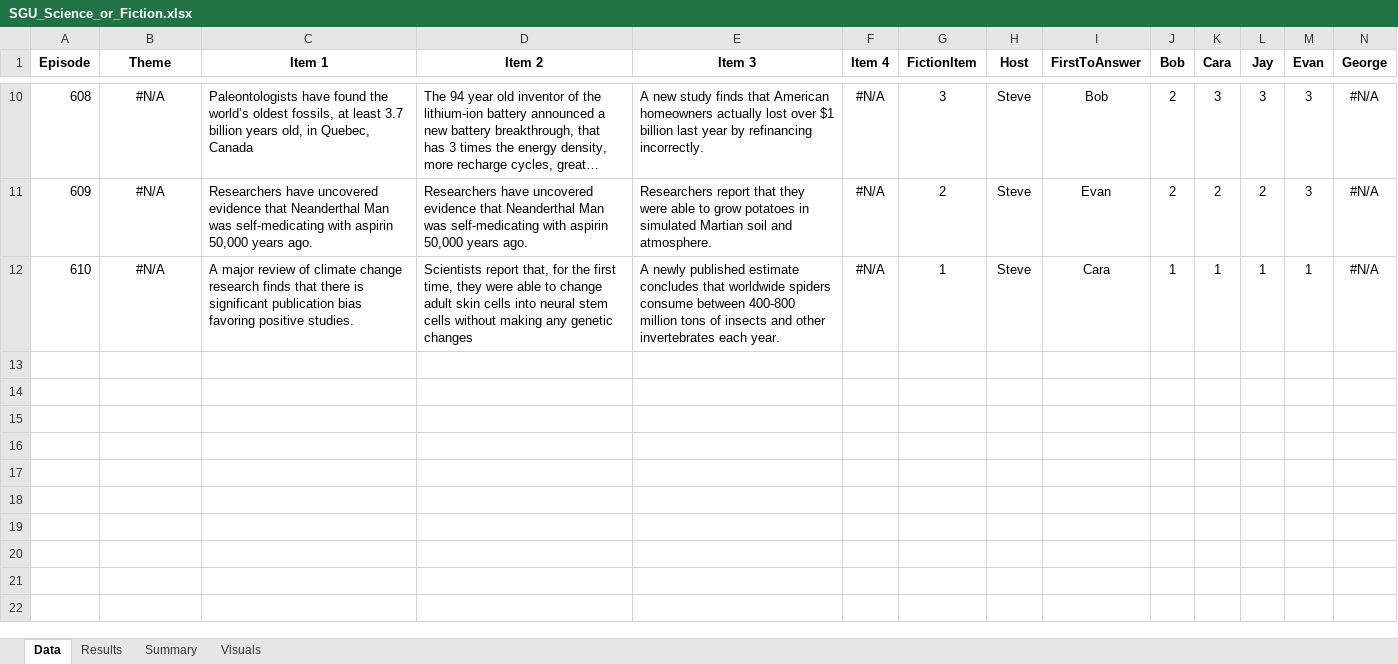
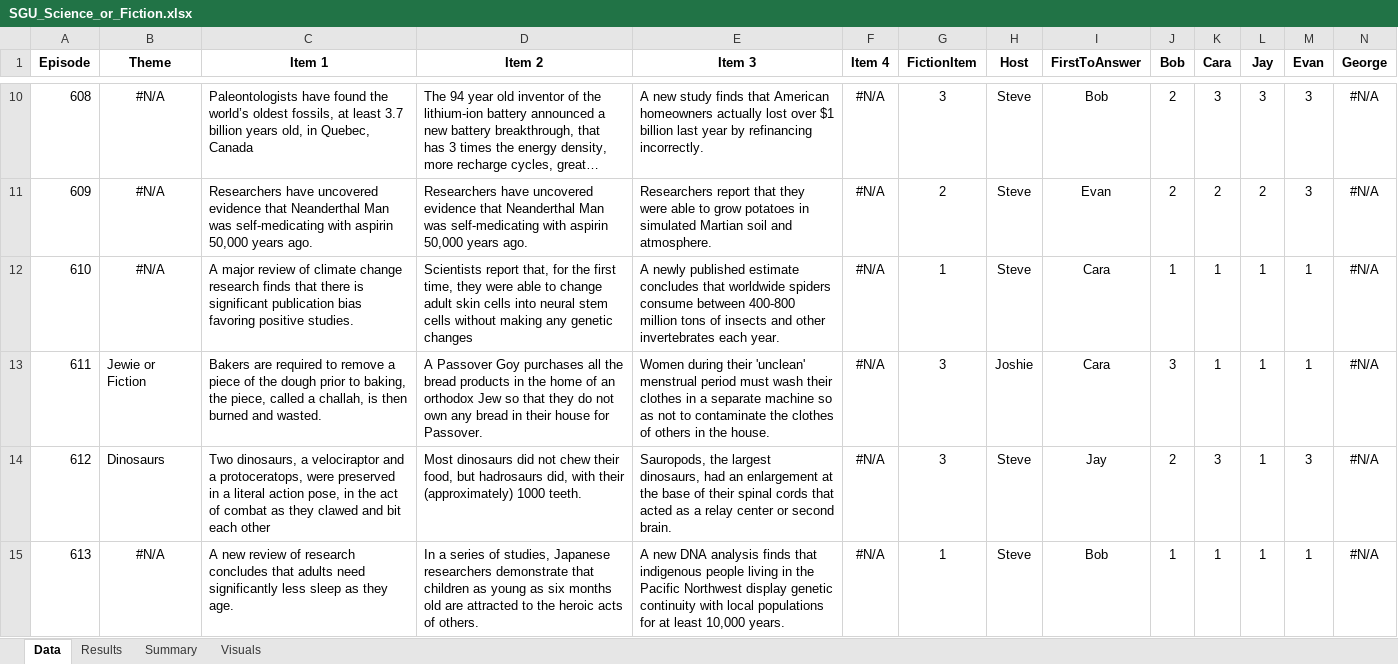
Before and after one commit to wayneheller/SGU_Science_or_Fiction, an Excel workbook: SGU_Science_or_Fiction.xlsx, sheet Data, drawn as a sheet; only a part is shown, gaps mark what is left out; long unchanged cells end in …; values as stored, in another font and other column widths than the file's, no borders; rows hold the shown columns only; the diff names each change by its address in the sheet, - before the commit and + after, or states it on an @@ line.

```diff
--- a/SGU_Science_or_Fiction.xlsx (sheet Data)
+++ b/SGU_Science_or_Fiction.xlsx (sheet Data)
+row 13: 611 | Jewie or Fiction | Bakers are required to remove a piece of the dough prior to baking, the piece, called a challah, is then burned and wasted. | A Passover Goy purchases all the bread products in the home of an orthodox Jew so that they do not own any bread in their house for Passover. | Women during their 'unclean' menstrual period must wash their clothes in a separate machine so as not to contaminate the clothes of others in the house. | #N/A | 3 | Joshie | Cara | 3 | 1 | 1 | 1 | #N/A
+row 14: 612 | Dinosaurs | Two dinosaurs, a velociraptor and a protoceratops, were preserved in a literal action pose, in the act of combat as they clawed and bit each other | Most dinosaurs did not chew their food, but hadrosaurs did, with their (approximately) 1000 teeth. | Sauropods, the largest dinosaurs, had an enlargement at the base of their spinal cords that acted as a relay center or second brain. | #N/A | 3 | Steve | Jay | 2 | 3 | 1 | 3 | #N/A
+row 15: 613 | #N/A | A new review of research concludes that adults need significantly less sleep as they age. | In a series of studies, Japanese researchers demonstrate that children as young as six months old are attracted to the heroic acts of others. | A new DNA analysis finds that indigenous people living in the Pacific Northwest display genetic continuity with local populations for at least 10,000 years. | #N/A | 1 | Steve | Bob | 1 | 1 | 1 | 1 | #N/A
```
Also changed, not shown: sheet Results, sheet Summary, charts or pictures.
